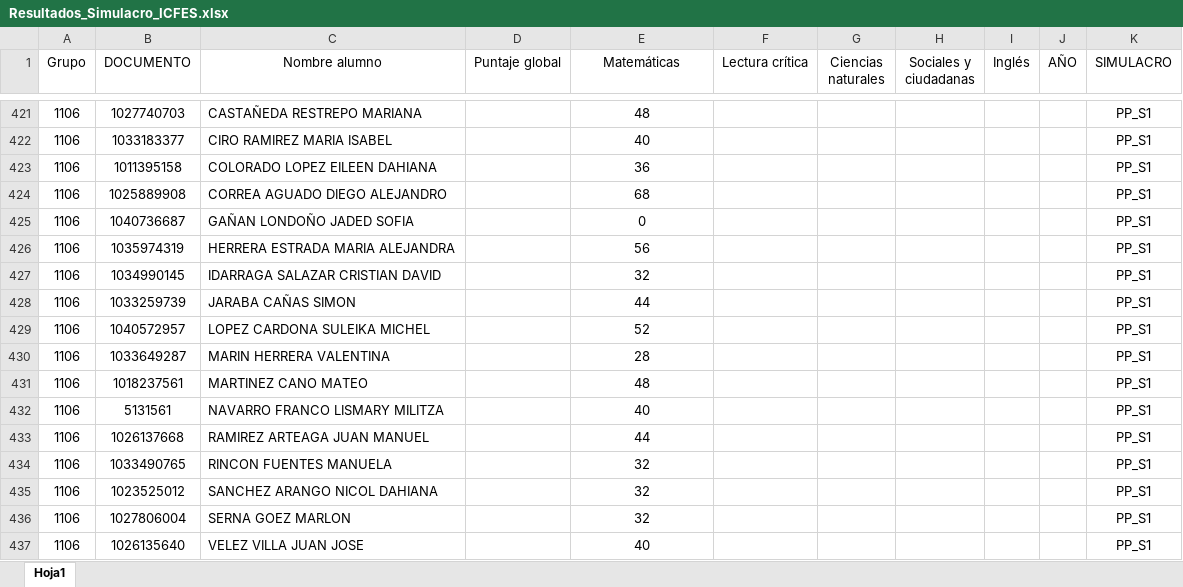
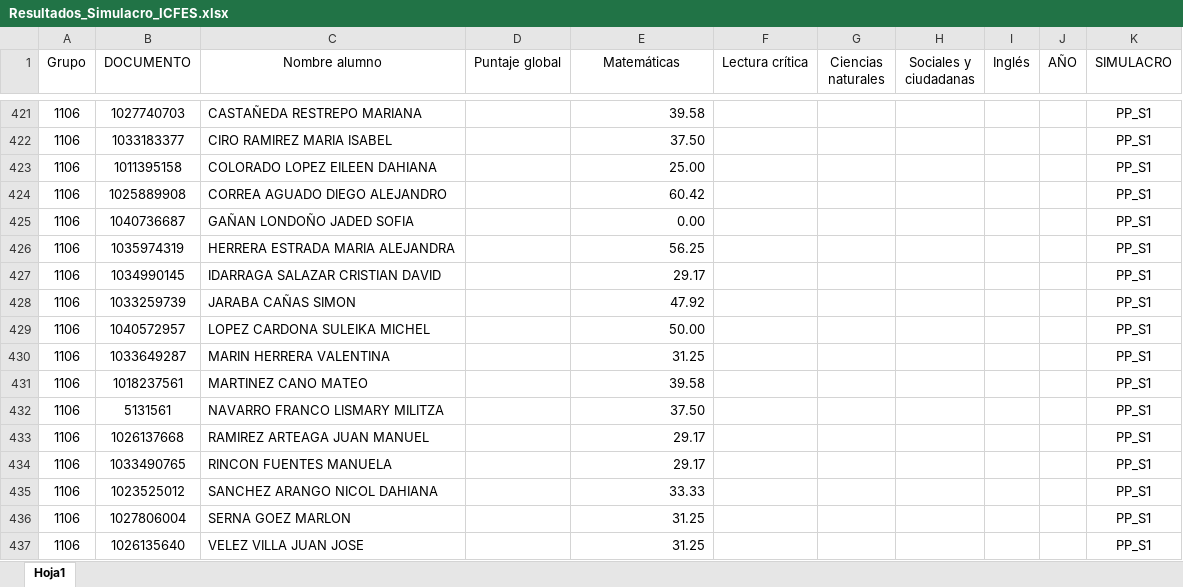
Before and after one commit to lcgalans2024/rs_icfes, an Excel workbook: Resultados_Simulacro_ICFES.xlsx, sheet Hoja1, drawn as a sheet; only a part is shown, gaps mark what is left out; values as stored, in another font and other column widths than the file's, no borders; the diff covers the shown part only; the diff names each change by its address in the sheet, - before the commit and + after, or states it on an @@ line.

```diff
--- a/Resultados_Simulacro_ICFES.xlsx (sheet Hoja1)
+++ b/Resultados_Simulacro_ICFES.xlsx (sheet Hoja1)
-E421:E437 alignment: center
+E421:E437 alignment: right
-E421 (Matemáticas): 48
+E421 (Matemáticas): 39.58
-E422 (Matemáticas): 40
+E422 (Matemáticas): 37.50
-E423 (Matemáticas): 36
+E423 (Matemáticas): 25.00
-E424 (Matemáticas): 68
+E424 (Matemáticas): 60.42
-E425 (Matemáticas): 0
+E425 (Matemáticas): 0.00
-E426 (Matemáticas): 56
+E426 (Matemáticas): 56.25
-E427 (Matemáticas): 32
+E427 (Matemáticas): 29.17
-E428 (Matemáticas): 44
+E428 (Matemáticas): 47.92
-E429 (Matemáticas): 52
+E429 (Matemáticas): 50.00
-E430 (Matemáticas): 28
+E430 (Matemáticas): 31.25
-E431 (Matemáticas): 48
+E431 (Matemáticas): 39.58
-E432 (Matemáticas): 40
+E432 (Matemáticas): 37.50
-E433 (Matemáticas): 44
+E433 (Matemáticas): 29.17
-E434 (Matemáticas): 32
+E434 (Matemáticas): 29.17
-E435 (Matemáticas): 32
+E435 (Matemáticas): 33.33
-E436 (Matemáticas): 32
+E436 (Matemáticas): 31.25
-E437 (Matemáticas): 40
+E437 (Matemáticas): 31.25
```
Also changed, not shown: 27 edited cells and cell formats elsewhere in this sheet.
